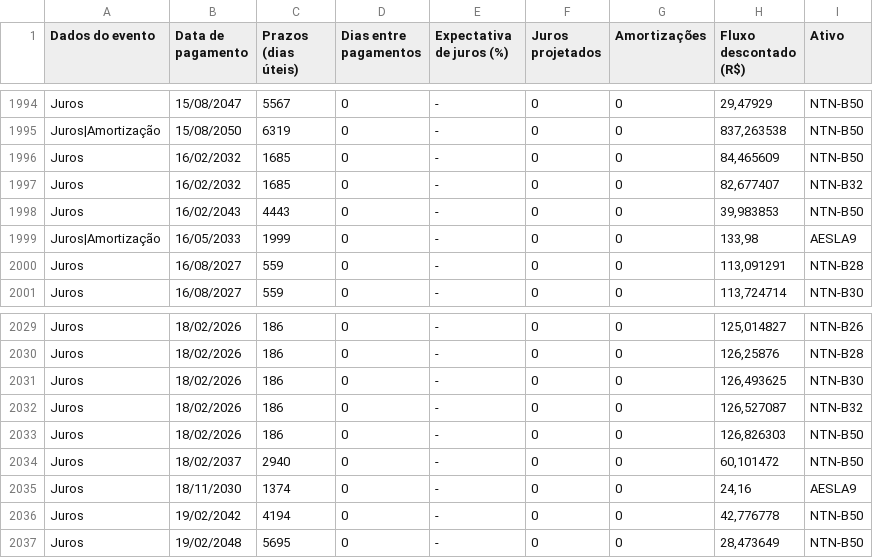
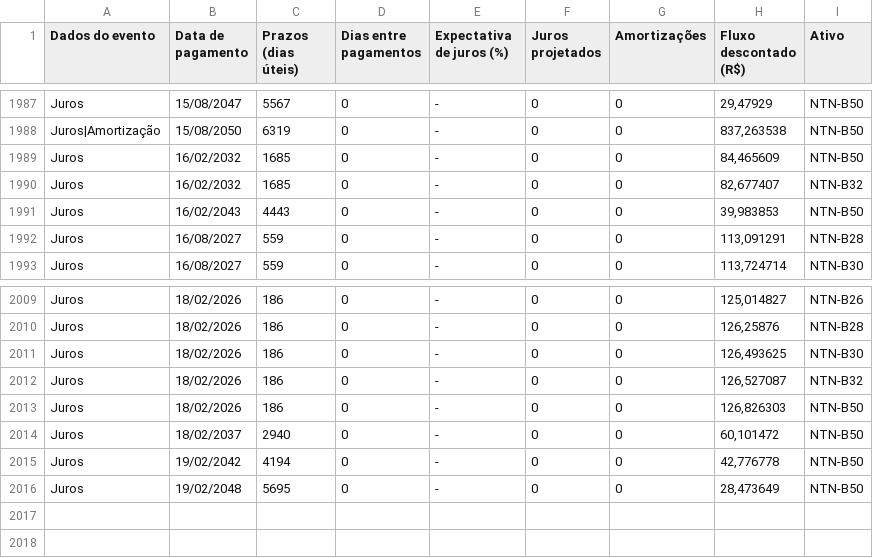
Before and after one commit to AFINVEST/Projeto-Hedge-IPCA, a CSV file: Dados/deb_table_completa2.csv, drawn as a sheet; only a part is shown, gaps mark what is left out; the diff covers the shown part only; the diff names each change by its address in the sheet, - before the commit and + after, or states it on an @@ line.

```diff
--- a/Dados/deb_table_completa2.csv
+++ b/Dados/deb_table_completa2.csv
-row 1999: Juros|Amortização | 16/05/2033 | 1999 | 0 | - | 0 | 0 | 133,98 | AESLA9
-row 2035: Juros | 18/11/2030 | 1374 | 0 | - | 0 | 0 | 24,16 | AESLA9
```
Also changed, not shown: 19 removed rows elsewhere in this file.
